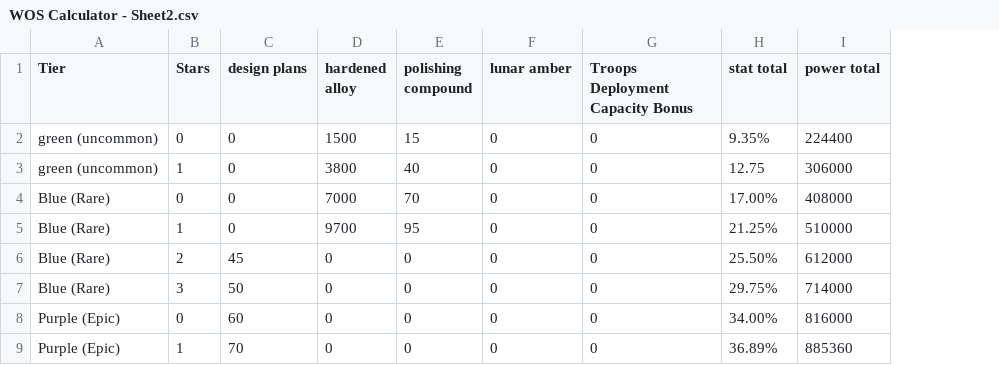
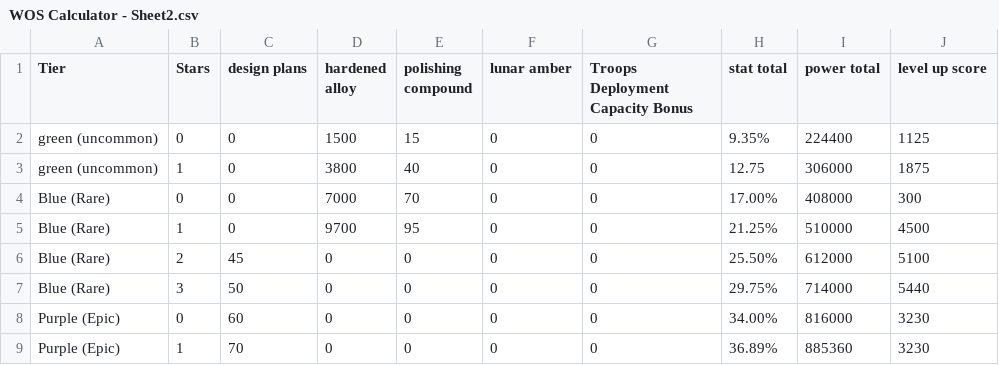
Before and after one commit to jwcode5/WOSCalculators, a CSV file: data/WOS Calculator - Sheet2.csv, drawn as a sheet; only a part is shown; the diff names each change by its address in the sheet, - before the commit and + after, or states it on an @@ line.

Commit message:
Extend pet upgrade tables to full max levels for all tiers (N:60, R:70, SR:80, SSR:100) and integrate SVS points for upgrades. Data from WOS Calculator.txt.

```diff
--- a/data/WOS Calculator - Sheet2.csv
+++ b/data/WOS Calculator - Sheet2.csv
+column J (level up score), rows 2-9: 1125 | 1875 | 300 | 4500 | 5100 | 5440 | 3230 | 3230
```
Also changed, not shown: data/WOS Calculator - Sheet3.csv, 4 other files.
